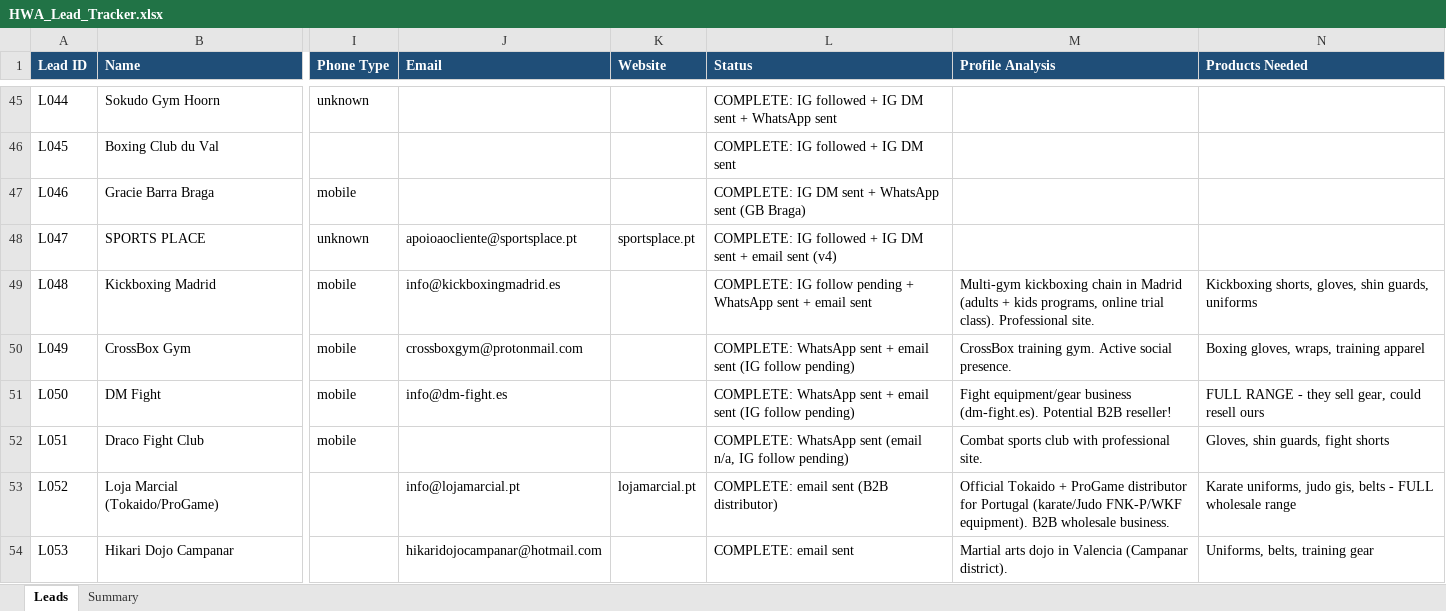
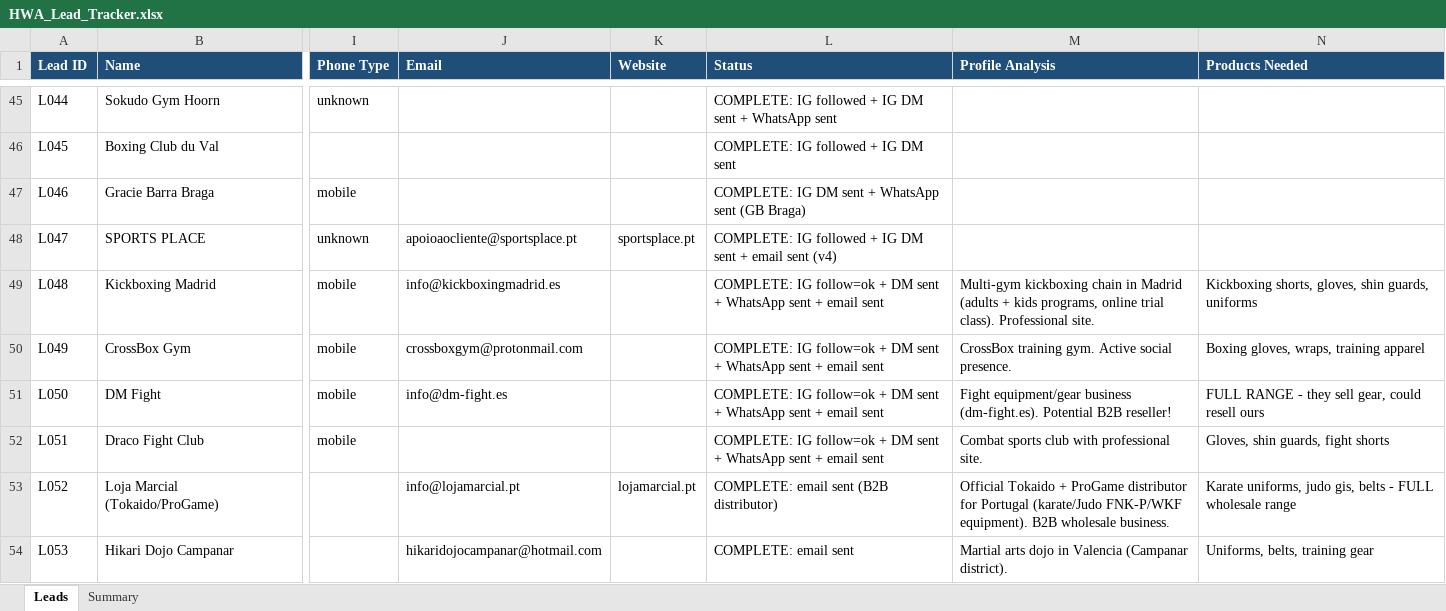
Before and after one commit to hsnwarriorapparel-dot/hsn-business, an Excel workbook: HWA_Lead_Tracker.xlsx, sheet Leads, drawn as a sheet; only a part is shown, gaps mark what is left out; values as stored, in another font and other column widths than the file's, no borders; the diff names each change by its address in the sheet, - before the commit and + after, or states it on an @@ line.

Commit message:
DAILY QUOTA COMPLETE: 27 emails (25 target) + 18 WhatsApp (16 target) - L048-L051 gold leads hit on ALL channels (IG follow + DM + WA + email)

```diff
--- a/HWA_Lead_Tracker.xlsx (sheet Leads)
+++ b/HWA_Lead_Tracker.xlsx (sheet Leads)
-L49 (Status): COMPLETE: IG follow pending + WhatsApp…
+L49 (Status): COMPLETE: IG follow=ok + DM sent + WhatsApp…
-L50:L51 (Status): COMPLETE: WhatsApp sent + email sent (IG follow pending)
+L50:L51 (Status): COMPLETE: IG follow=ok + DM sent + WhatsApp sent + email sent
-L52 (Status): COMPLETE: WhatsApp sent (email n/a, IG follow pending)
+L52 (Status): COMPLETE: IG follow=ok + DM sent + WhatsApp sent + email sent
```
Also changed, not shown: sheet Summary, 1 other file.
